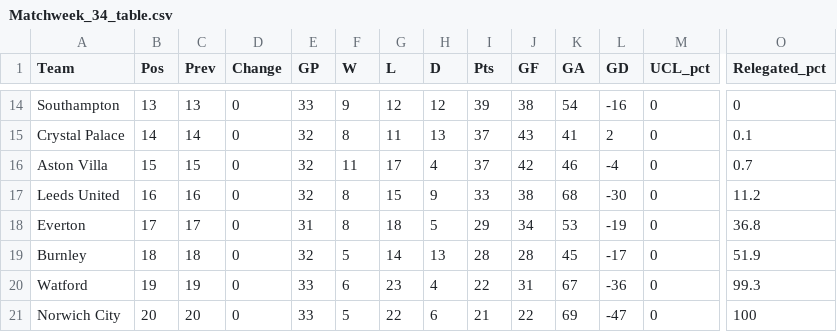
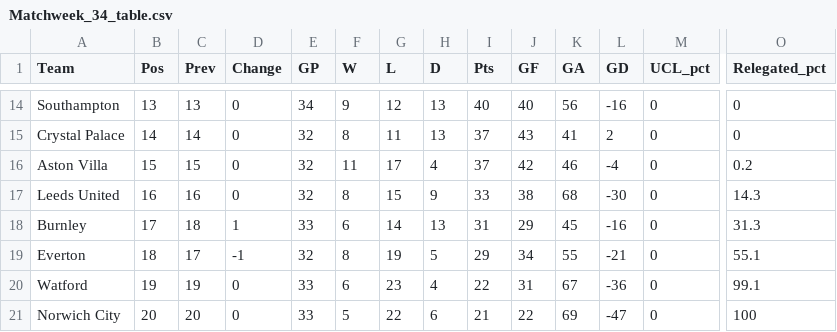
Before and after one commit to weaversd/EPL_2021-2022, a CSV file: current_table_output/Matchweek_34_table.csv, drawn as a sheet; only a part is shown, gaps mark what is left out; removed rows and columns are numbered as before the commit, all else as after; rows hold the shown columns only; the diff covers the shown part only; the diff names each change by its address in the sheet, - before the commit and + after, or states it on an @@ line.

```diff
--- a/current_table_output/Matchweek_34_table.csv
+++ b/current_table_output/Matchweek_34_table.csv
-E14 (GP): 33
+E14 (GP): 34
-H14 (D): 12
+H14 (D): 13
-I14 (Pts): 39
+I14 (Pts): 40
-J14 (GF): 38
+J14 (GF): 40
-K14 (GA): 54
+K14 (GA): 56
-O15 (Relegated_pct): 0.1
+O15 (Relegated_pct): 0
-O16 (Relegated_pct): 0.7
+O16 (Relegated_pct): 0.2
-O17 (Relegated_pct): 11.2
+O17 (Relegated_pct): 14.3
+row 18: Burnley | 17 | 18 | 1 | 33 | 6 | 14 | 13 | 31 | 29 | 45 | -16 | 0 | 31.3
-B19 (Pos): 17
+B19 (Pos): 18
-D19 (Change): 0
+D19 (Change): -1
-E19 (GP): 31
+E19 (GP): 32
-G19 (L): 18
+G19 (L): 19
-K19 (GA): 53
+K19 (GA): 55
-L19 (GD): -19
+L19 (GD): -21
-O19 (Relegated_pct): 36.8
+O19 (Relegated_pct): 55.1
-row 19: Burnley | 18 | 18 | 0 | 32 | 5 | 14 | 13 | 28 | 28 | 45 | -17 | 0 | 51.9
-O20 (Relegated_pct): 99.3
+O20 (Relegated_pct): 99.1
```
Also changed, not shown: 1 added row, 1 removed row and 27 edited cells elsewhere in this file, 32 other files.
